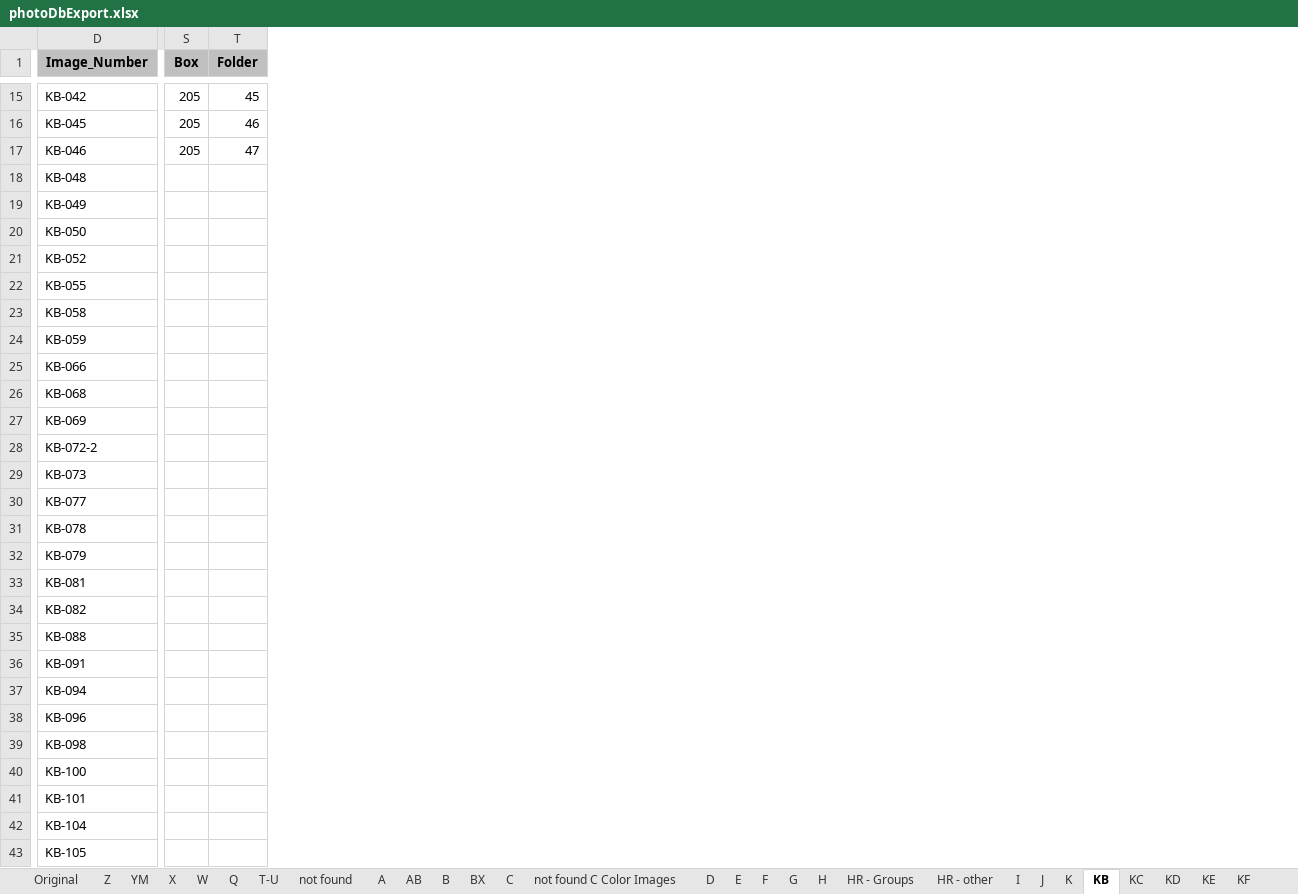
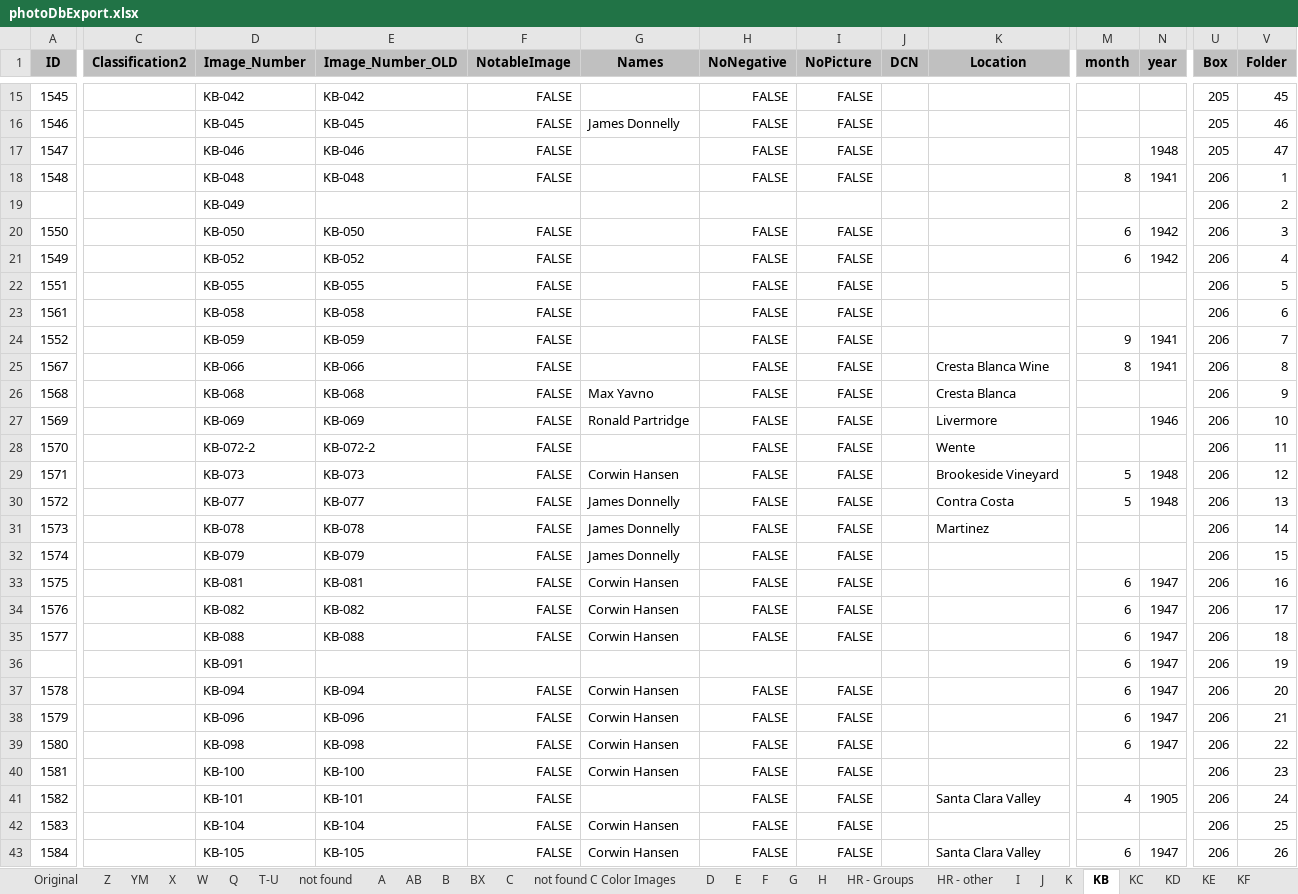
Before and after one commit to lizcphillips/UCD-WineInstitute, an Excel workbook: photos/photoDbExport.xlsx, sheet KB, drawn as a sheet; only a part is shown, gaps mark what is left out; values as stored, in another font and other column widths than the file's, no borders; addresses are those after the commit; the diff covers the shown part only; the diff names each change by its address in the sheet, - before the commit and + after, or states it on an @@ line.

Commit message:
KB photos done

```diff
--- a/photos/photoDbExport.xlsx (sheet KB)
+++ b/photos/photoDbExport.xlsx (sheet KB)
@@ column A (ID) unhidden, rows 15-43: 1545 | 1546 | 1547 | 1548 |  | 1550 | 1549 | 1551 | 1561 | 1552 | 1567 | 1568 | 1569 | 1570 | 1571 | 1572 | 1573 | 1574 | 1575 | 1576 | 1577 |  | 1578 | 1579 | 1580 | 1581 | 1582 | 1583 | 1584 @@
@@ column C (Classification2) unhidden, empty @@
@@ column E (Image_Number_OLD) unhidden, rows 15-43: KB-042 | KB-045 | KB-046 | KB-048 |  | KB-050 | KB-052 | KB-055 | KB-058 | KB-059 | KB-066 | KB-068 | KB-069 | KB-072-2 | KB-073 | KB-077 | KB-078 | KB-079 | KB-081 | KB-082 | KB-088 |  | KB-094 | KB-096 | KB-098 | KB-100 | KB-101 | KB-104 | KB-105 @@
@@ column F (NotableImage) unhidden, rows 15-43: FALSE | FALSE | FALSE | FALSE |  | FALSE | FALSE | FALSE | FALSE | FALSE | FALSE | FALSE | FALSE | FALSE | FALSE | FALSE | FALSE | FALSE | FALSE | FALSE | FALSE |  | FALSE | FALSE | FALSE | FALSE | FALSE | FALSE | FALSE @@
@@ column G (Names) unhidden, rows 16-43: James Donnelly |  |  |  |  |  |  |  |  |  | Max Yavno | Ronald Partridge |  | Corwin Hansen | James Donnelly | James Donnelly | James Donnelly | Corwin Hansen | Corwin Hansen | Corwin Hansen |  | Corwin Hansen | Corwin Hansen | Corwin Hansen | Corwin Hansen |  | Corwin Hansen | Corwin Hansen @@
@@ column H (NoNegative) unhidden, rows 15-43: FALSE | FALSE | FALSE | FALSE |  | FALSE | FALSE | FALSE | FALSE | FALSE | FALSE | FALSE | FALSE | FALSE | FALSE | FALSE | FALSE | FALSE | FALSE | FALSE | FALSE |  | FALSE | FALSE | FALSE | FALSE | FALSE | FALSE | FALSE @@
@@ column I (NoPicture) unhidden, rows 15-43: FALSE | FALSE | FALSE | FALSE |  | FALSE | FALSE | FALSE | FALSE | FALSE | FALSE | FALSE | FALSE | FALSE | FALSE | FALSE | FALSE | FALSE | FALSE | FALSE | FALSE |  | FALSE | FALSE | FALSE | FALSE | FALSE | FALSE | FALSE @@
@@ column J (DCN) unhidden, empty @@
@@ column K (Location) unhidden, rows 25-43: Cresta Blanca Wine | Cresta Blanca | Livermore | Wente | Brookeside Vineyard | Contra Costa | Martinez |  |  |  |  |  |  |  |  |  | Santa Clara Valley |  | Santa Clara Valley @@
+column M (month), rows 18-43: 8 |  | 6 | 6 |  |  | 9 | 8 |  |  |  | 5 | 5 |  |  | 6 | 6 | 6 | 6 | 6 | 6 | 6 |  | 4 |  | 6
@@ column N (year) unhidden, rows 17-43: 1948 | 1941 |  | 1942 | 1942 |  |  | 1941 | 1941 |  | 1946 |  | 1948 | 1948 |  |  | 1947 | 1947 | 1947 | 1947 | 1947 | 1947 | 1947 |  | 1905 |  | 1947 @@
-U18:U43 (Box): (empty)
+U18:U43 (Box): 206
-V18 (Folder): (empty)
+V18 (Folder): 1
-V19 (Folder): (empty)
+V19 (Folder): 2
-V20 (Folder): (empty)
+V20 (Folder): 3
-V21 (Folder): (empty)
+V21 (Folder): 4
-V22 (Folder): (empty)
+V22 (Folder): 5
-V23 (Folder): (empty)
+V23 (Folder): 6
-V24 (Folder): (empty)
+V24 (Folder): 7
-V25 (Folder): (empty)
+V25 (Folder): 8
-V26 (Folder): (empty)
+V26 (Folder): 9
-V27 (Folder): (empty)
+V27 (Folder): 10
-V28 (Folder): (empty)
+V28 (Folder): 11
-V29 (Folder): (empty)
+V29 (Folder): 12
-V30 (Folder): (empty)
+V30 (Folder): 13
-V31 (Folder): (empty)
+V31 (Folder): 14
-V32 (Folder): (empty)
+V32 (Folder): 15
-V33 (Folder): (empty)
+V33 (Folder): 16
-V34 (Folder): (empty)
+V34 (Folder): 17
-V35 (Folder): (empty)
+V35 (Folder): 18
-V36 (Folder): (empty)
+V36 (Folder): 19
-V37 (Folder): (empty)
+V37 (Folder): 20
-V38 (Folder): (empty)
+V38 (Folder): 21
-V39 (Folder): (empty)
+V39 (Folder): 22
-V40 (Folder): (empty)
+V40 (Folder): 23
-V41 (Folder): (empty)
+V41 (Folder): 24
-V42 (Folder): (empty)
+V42 (Folder): 25
-V43 (Folder): (empty)
+V43 (Folder): 26
```
Also changed, not shown: 3 added columns, 51 edited cells and cell formats elsewhere in this sheet.
